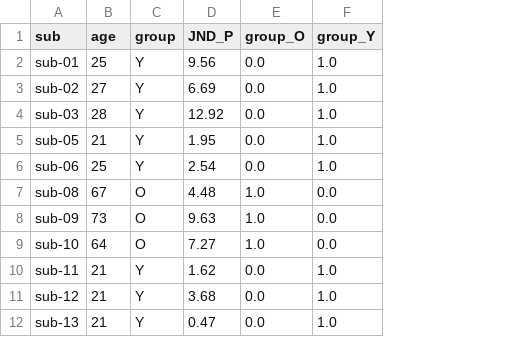
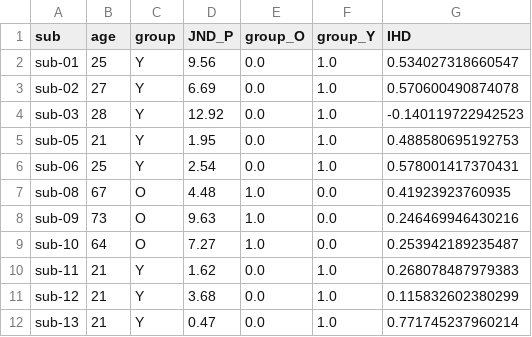
Before and after one commit to nicolascatz/CRPN_DTI_AGING_DPAKNC, a CSV file: Subject_preproc_03022026_woMA_for_RD_MD_AD_FA.csv, drawn as a sheet; only a part is shown; the diff names each change by its address in the sheet, - before the commit and + after, or states it on an @@ line.

```diff
--- a/Subject_preproc_03022026_woMA_for_RD_MD_AD_FA.csv
+++ b/Subject_preproc_03022026_woMA_for_RD_MD_AD_FA.csv
+column G (IHD), rows 2-12: 0.534027318660547 | 0.570600490874078 | -0.140119722942523 | 0.488580695192753 | 0.578001417370431 | 0.41923923760935 | 0.246469946430216 | 0.253942189235487 | 0.268078487979383 | 0.115832602380299 | 0.771745237960214
```
Also changed, not shown: 10 other files.
